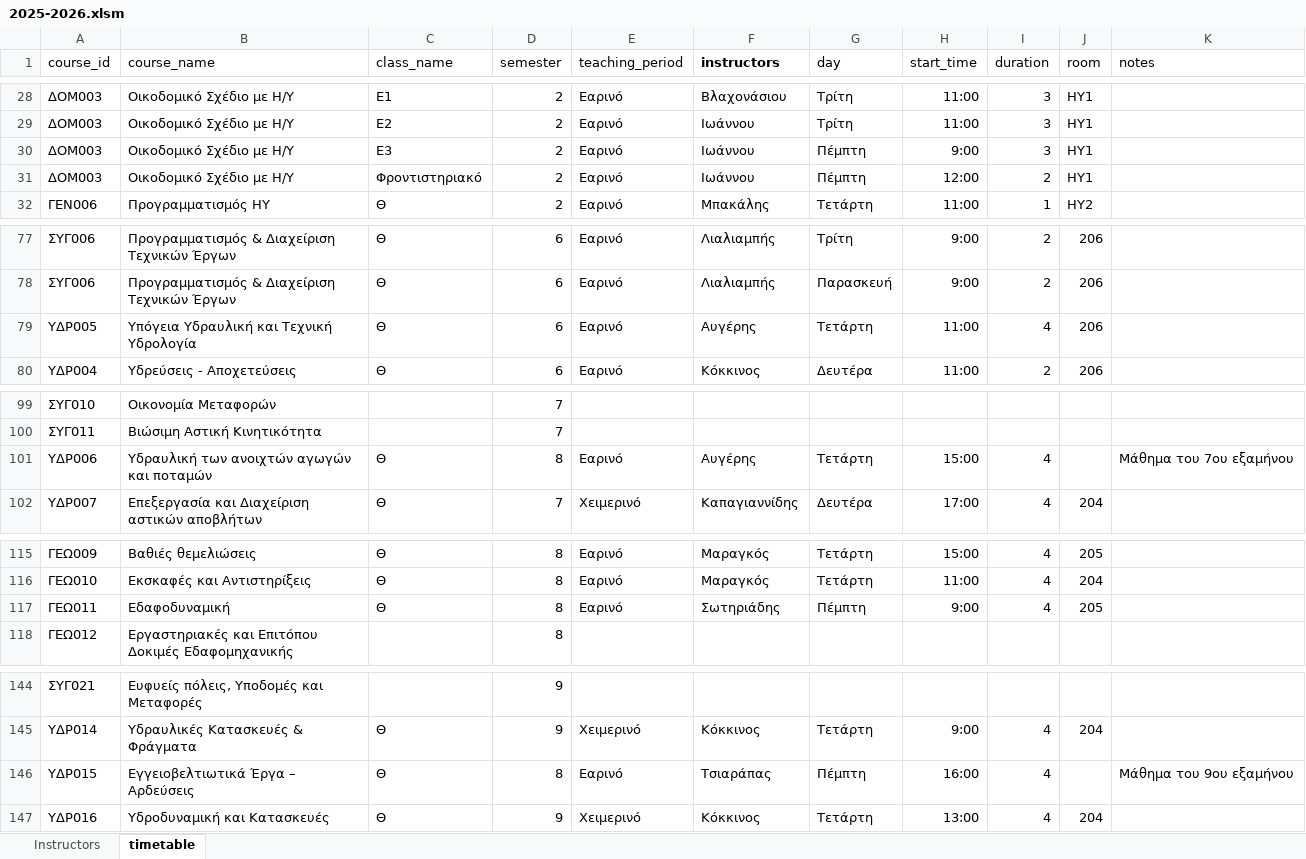
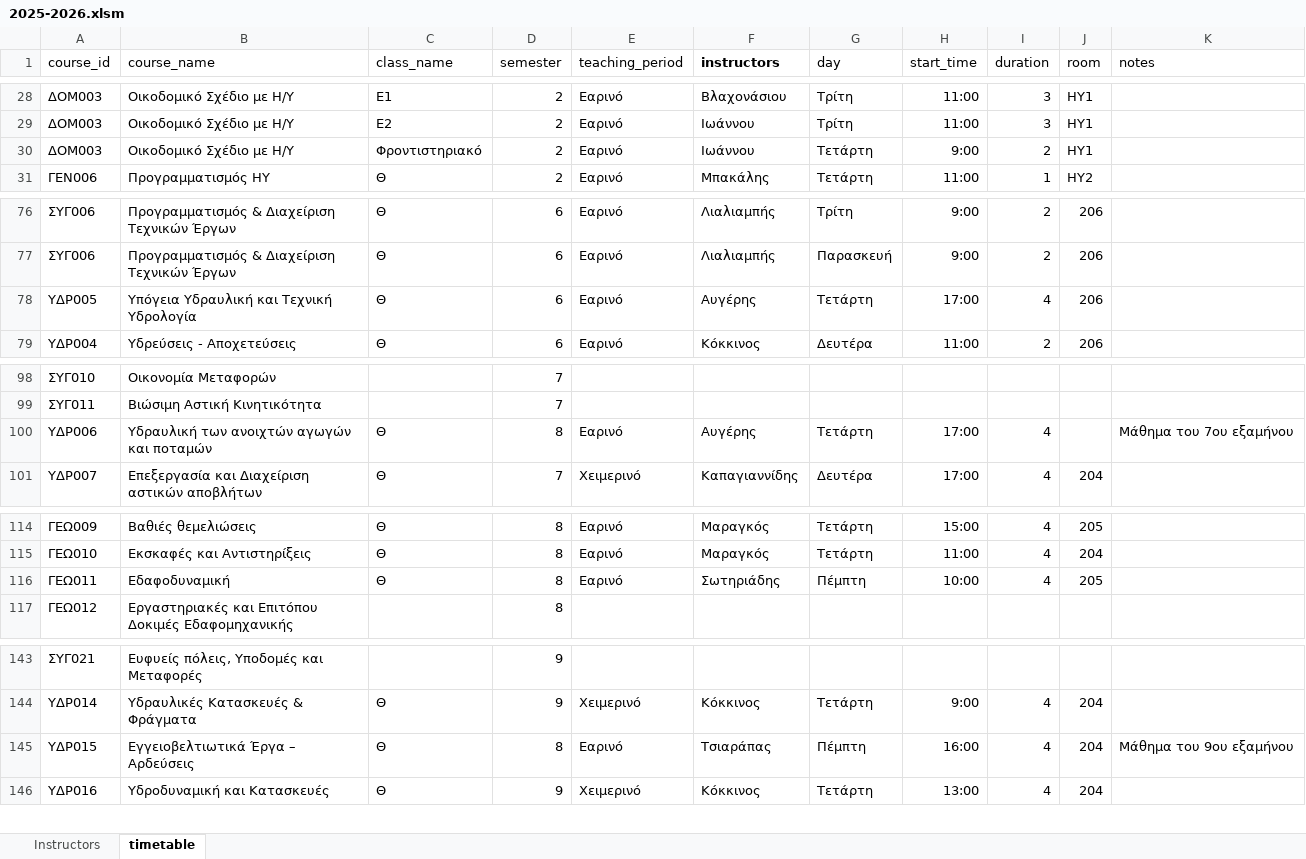
Before and after one commit to panagop/civil_ihu_pyappz, an Excel workbook: files/timetables/2025-2026.xlsm, sheet timetable, drawn as a sheet; only a part is shown, gaps mark what is left out; values as stored, in another font and other column widths than the file's, no borders; table styles not drawn; removed rows and columns are numbered as before the commit, all else as after; the diff names each change by its address in the sheet, - before the commit and + after, or states it on an @@ line.

```diff
--- a/files/timetables/2025-2026.xlsm (sheet timetable)
+++ b/files/timetables/2025-2026.xlsm (sheet timetable)
-row 30: ΔΟΜ003 | Οικοδομικό Σχέδιο με Η/Υ | Ε3 | 2 | Εαρινό | Ιωάννου | Πέμπτη | 9:00 | 3 | ΗΥ1
-G30 (day): Πέμπτη
+G30 (day): Τετάρτη
-H30 (start_time): 12:00
+H30 (start_time): 9:00
-H78 (start_time): 11:00
+H78 (start_time): 17:00
-H100 (start_time): 15:00
+H100 (start_time): 17:00
-H116 (start_time): 9:00
+H116 (start_time): 10:00
-J145 (room): (empty)
+J145 (room): 204
```
Also changed, not shown: 1 other file.
